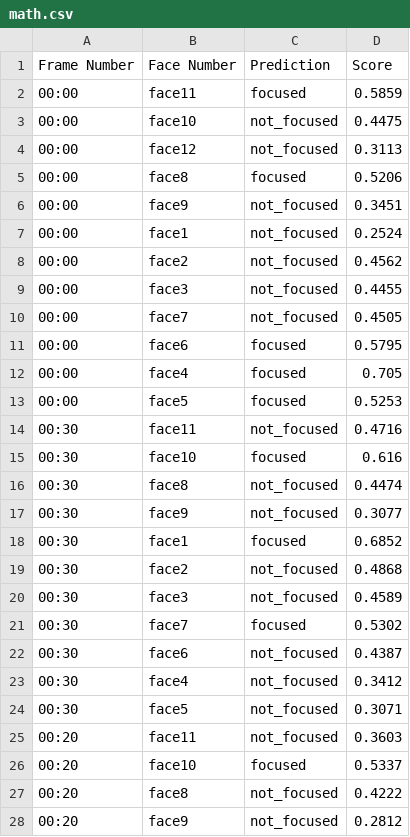
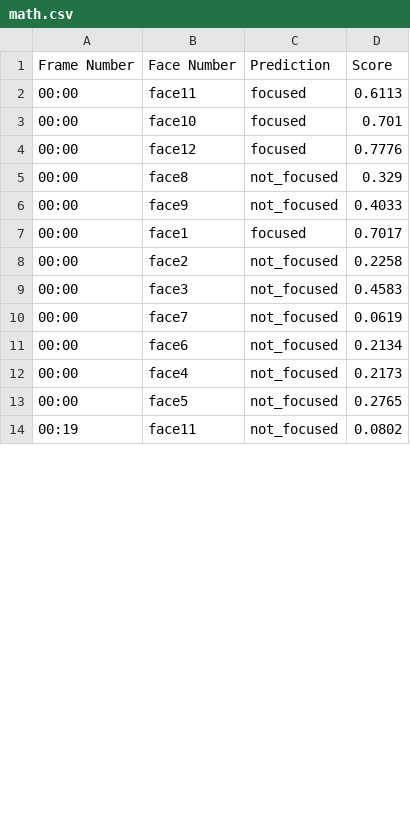
Before and after one commit to winiboya/cvfored, a CSV file: interface/math.csv, drawn as a sheet; only a part is shown; the diff covers the shown part only.

```diff
--- a/interface/math.csv
+++ b/interface/math.csv
@@ -1,28 +1,14 @@
 Frame Number,Face Number,Prediction,Score
-00:00,face11,focused,0.5859
-00:00,face10,not_focused,0.4475
-00:00,face12,not_focused,0.3113
-00:00,face8,focused,0.5206
-00:00,face9,not_focused,0.3451
-00:00,face1,not_focused,0.2524
-00:00,face2,not_focused,0.4562
-00:00,face3,not_focused,0.4455
-00:00,face7,not_focused,0.4505
-00:00,face6,focused,0.5795
-00:00,face4,focused,0.705
-00:00,face5,focused,0.5253
-00:30,face11,not_focused,0.4716
-00:30,face10,focused,0.616
-00:30,face8,not_focused,0.4474
-00:30,face9,not_focused,0.3077
-00:30,face1,focused,0.6852
-00:30,face2,not_focused,0.4868
-00:30,face3,not_focused,0.4589
-00:30,face7,focused,0.5302
-00:30,face6,not_focused,0.4387
-00:30,face4,not_focused,0.3412
-00:30,face5,not_focused,0.3071
-00:20,face11,not_focused,0.3603
-00:20,face10,focused,0.5337
-00:20,face8,not_focused,0.4222
-00:20,face9,not_focused,0.2812
+00:00,face11,focused,0.6113
+00:00,face10,focused,0.701
+00:00,face12,focused,0.7776
+00:00,face8,not_focused,0.329
+00:00,face9,not_focused,0.4033
+00:00,face1,focused,0.7017
+00:00,face2,not_focused,0.2258
+00:00,face3,not_focused,0.4583
+00:00,face7,not_focused,0.0619
+00:00,face6,not_focused,0.2134
+00:00,face4,not_focused,0.2173
+00:00,face5,not_focused,0.2765
+00:19,face11,not_focused,0.0802
```
Also changed, not shown: 7 added rows, 15 removed rows and 8 edited cells elsewhere in this file, interface/predictions.csv, interface/science.csv, 11 other files.
